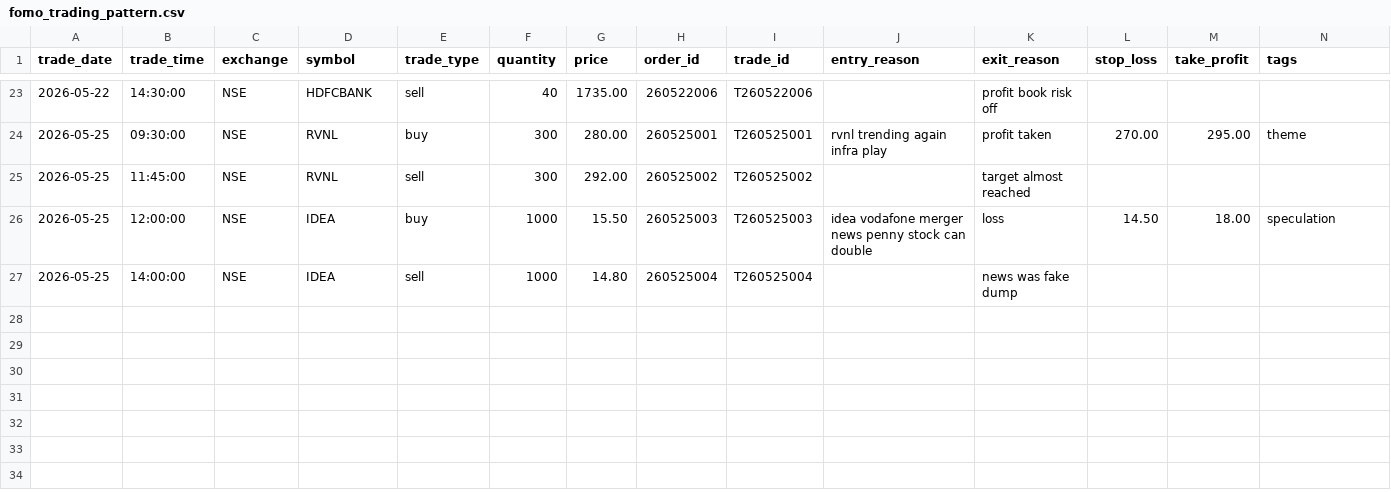
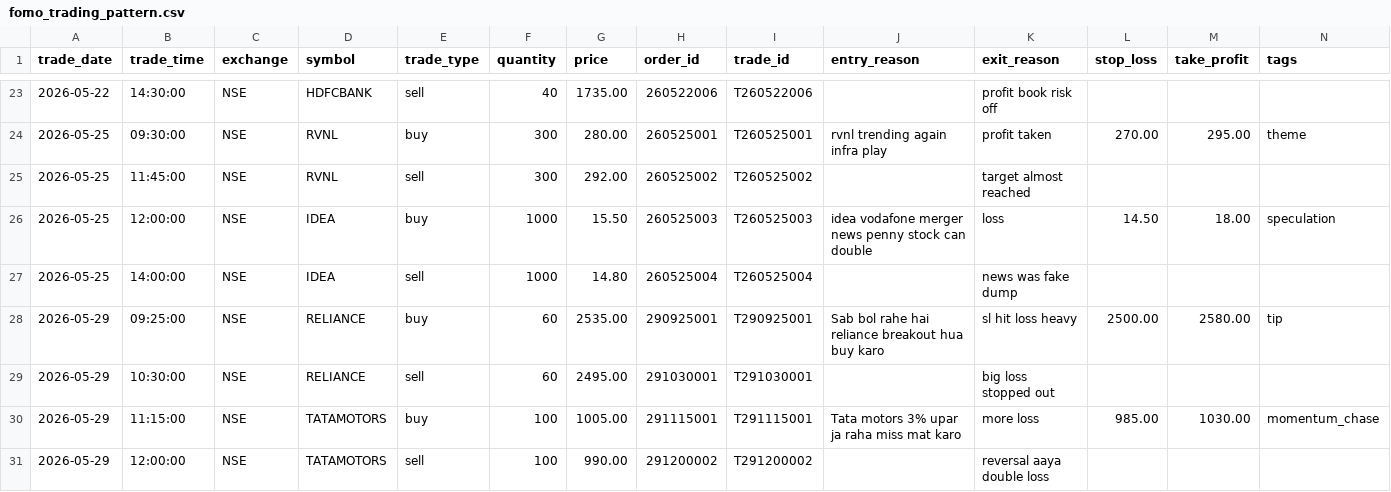
Before and after one commit to LeelaPrasadMaturu/TradeWise-AI, a CSV file: backend/samples/fomo_trading_pattern.csv, drawn as a sheet; only a part is shown, gaps mark what is left out; rows hold the shown columns only; the diff names each change by its address in the sheet, - before the commit and + after, or states it on an @@ line.

```diff
--- a/backend/samples/fomo_trading_pattern.csv
+++ b/backend/samples/fomo_trading_pattern.csv
+row 28: 2026-05-29 | 09:25:00 | NSE | RELIANCE | buy | 60 | 2535.00 | 290925001 | T290925001 | Sab bol rahe hai reliance breakout hua buy karo | sl hit loss heavy | 2500.00 | 2580.00 | tip
+row 29: 2026-05-29 | 10:30:00 | NSE | RELIANCE | sell | 60 | 2495.00 | 291030001 | T291030001 |  | big loss stopped out
+row 30: 2026-05-29 | 11:15:00 | NSE | TATAMOTORS | buy | 100 | 1005.00 | 291115001 | T291115001 | Tata motors 3% upar ja raha miss mat karo | more loss | 985.00 | 1030.00 | momentum_chase
+row 31: 2026-05-29 | 12:00:00 | NSE | TATAMOTORS | sell | 100 | 990.00 | 291200002 | T291200002 |  | reversal aaya double loss
```
Also changed, not shown: backend/samples/demo_patterns_sample.csv, backend/samples/disciplined_trader_pattern.csv, 15 other files.
